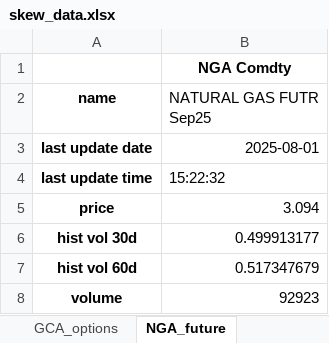
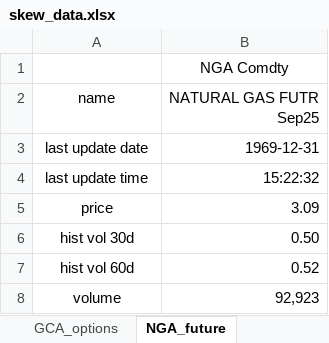
Before and after one commit to reecevdw/FINM-375-GROUP-B, an Excel workbook: hw3/data/skew_data.xlsx, sheet NGA_future, drawn as a sheet; values as stored, in another font and other column widths than the file's, no borders; the diff names each change by its address in the sheet, - before the commit and + after, or states it on an @@ line.

```diff
--- a/hw3/data/skew_data.xlsx (sheet NGA_future)
+++ b/hw3/data/skew_data.xlsx (sheet NGA_future)
-B1 bold: on
+B1 bold: off
-A2:A8 bold: on
+A2:A8 bold: off
-B2 alignment: left
+B2 alignment: right
-B3 (NATURAL GAS FUTR Sep25): 2025-08-01
+B3 (NATURAL GAS FUTR Sep25): 1969-12-31
-B4 alignment: left
+B4 alignment: right
-B5 (NATURAL GAS FUTR Sep25): 3.094
+B5 (NATURAL GAS FUTR Sep25): 3.09
-B6 (NATURAL GAS FUTR Sep25): 0.499913177
+B6 (NATURAL GAS FUTR Sep25): 0.50
-B7 (NATURAL GAS FUTR Sep25): 0.517347679
+B7 (NATURAL GAS FUTR Sep25): 0.52
-B8 (NATURAL GAS FUTR Sep25): 92923
+B8 (NATURAL GAS FUTR Sep25): 92,923
```
Also changed, not shown: sheet TYA_options, sheet SFRA_options, sheet BTCA_options, sheet NGA_options, sheet GCA_options, sheet SPX_options, 15 more sheets, 1 other file.
